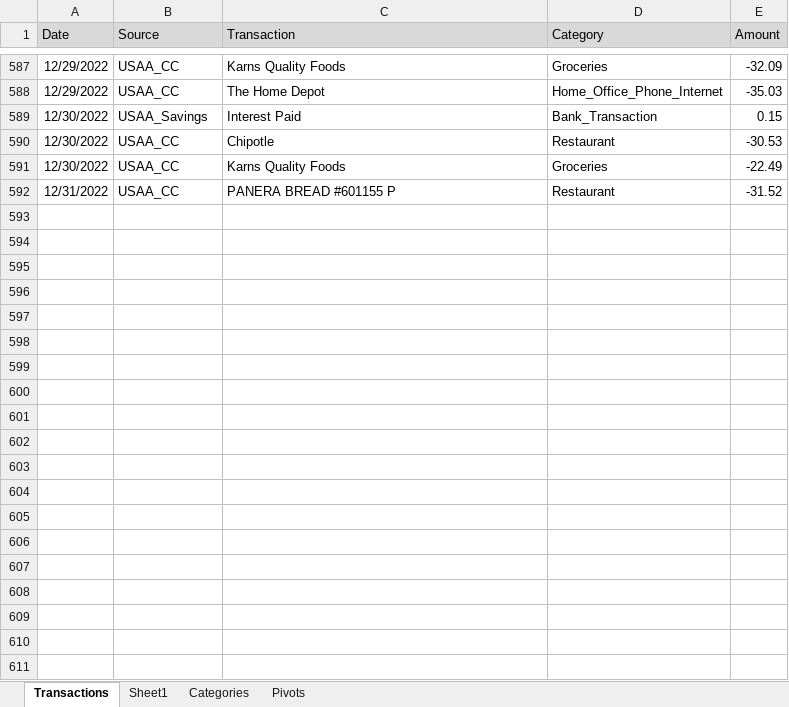
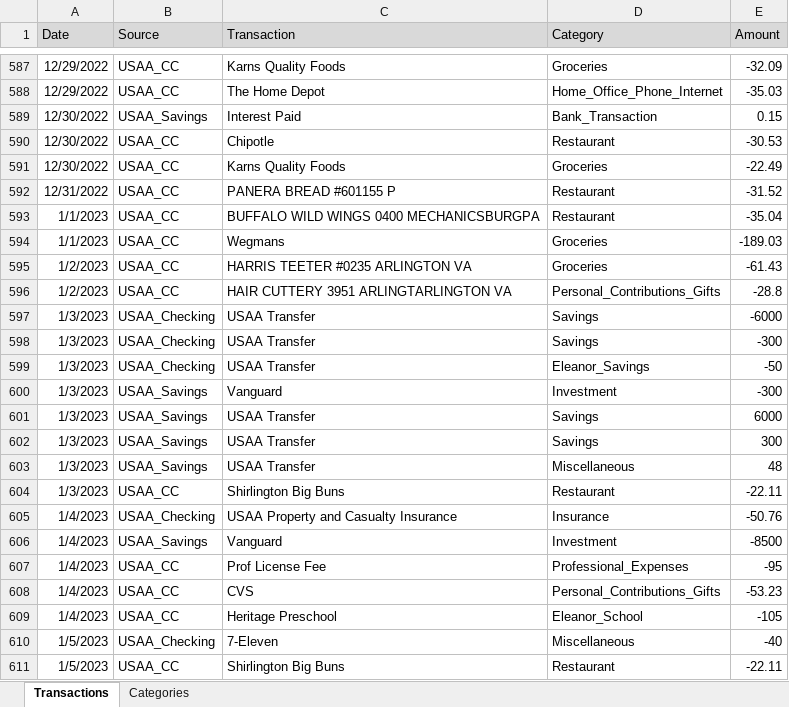
Before and after one commit to jegood78/Financial_Planning, an Excel workbook: Expenses.xlsx, sheet Transactions, drawn as a sheet; only a part is shown, gaps mark what is left out; values as stored, in another font and other column widths than the file's, no borders; table styles not drawn; the diff covers the shown part only; the diff names each change by its address in the sheet, - before the commit and + after, or states it on an @@ line.

Commit message:
weekly update

```diff
--- a/Expenses.xlsx (sheet Transactions)
+++ b/Expenses.xlsx (sheet Transactions)
-sheet tab: Sheet1
-sheet tab: Pivots
+row 593: 1/1/2023 | USAA_CC | BUFFALO WILD WINGS 0400 MECHANICSBURGPA | Restaurant | -35.04
+row 594: 1/1/2023 | USAA_CC | Wegmans | Groceries | -189.03
+row 595: 1/2/2023 | USAA_CC | HARRIS TEETER #0235 ARLINGTON VA | Groceries | -61.43
+row 596: 1/2/2023 | USAA_CC | HAIR CUTTERY 3951 ARLINGTARLINGTON VA | Personal_Contributions_Gifts | -28.8
+row 597: 1/3/2023 | USAA_Checking | USAA Transfer | Savings | -6000
+row 598: 1/3/2023 | USAA_Checking | USAA Transfer | Savings | -300
+row 599: 1/3/2023 | USAA_Checking | USAA Transfer | Eleanor_Savings | -50
+row 600: 1/3/2023 | USAA_Savings | Vanguard | Investment | -300
+row 601: 1/3/2023 | USAA_Savings | USAA Transfer | Savings | 6000
+row 602: 1/3/2023 | USAA_Savings | USAA Transfer | Savings | 300
+row 603: 1/3/2023 | USAA_Savings | USAA Transfer | Miscellaneous | 48
+row 604: 1/3/2023 | USAA_CC | Shirlington Big Buns | Restaurant | -22.11
+row 605: 1/4/2023 | USAA_Checking | USAA Property and Casualty Insurance | Insurance | -50.76
+row 606: 1/4/2023 | USAA_Savings | Vanguard | Investment | -8500
+row 607: 1/4/2023 | USAA_CC | Prof License Fee | Professional_Expenses | -95
+row 608: 1/4/2023 | USAA_CC | CVS | Personal_Contributions_Gifts | -53.23
+row 609: 1/4/2023 | USAA_CC | Heritage Preschool | Eleanor_School | -105
+row 610: 1/5/2023 | USAA_Checking | 7-Eleven | Miscellaneous | -40
+row 611: 1/5/2023 | USAA_CC | Shirlington Big Buns | Restaurant | -22.11
```
Also changed, not shown: 17 added rows elsewhere in this sheet, sheet Categories.
